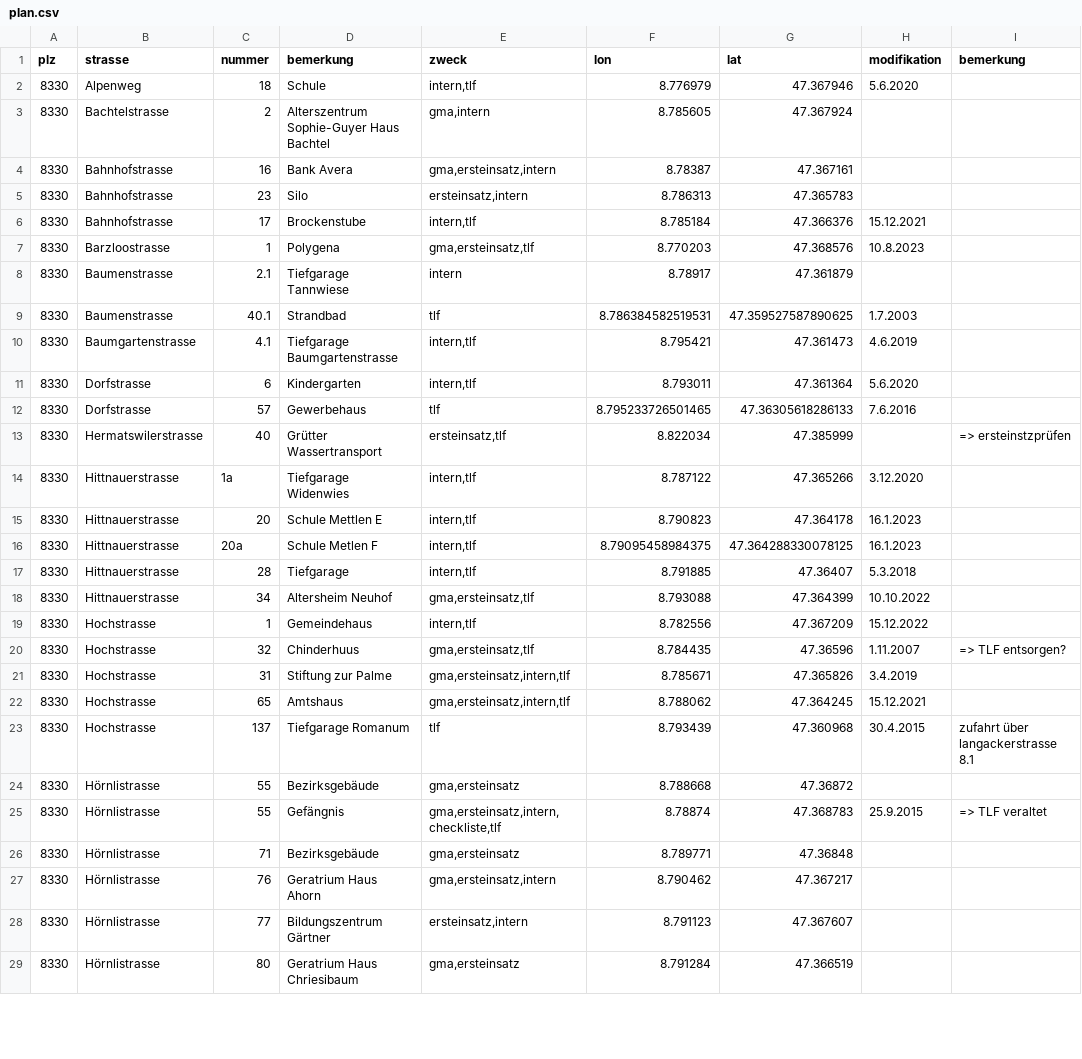
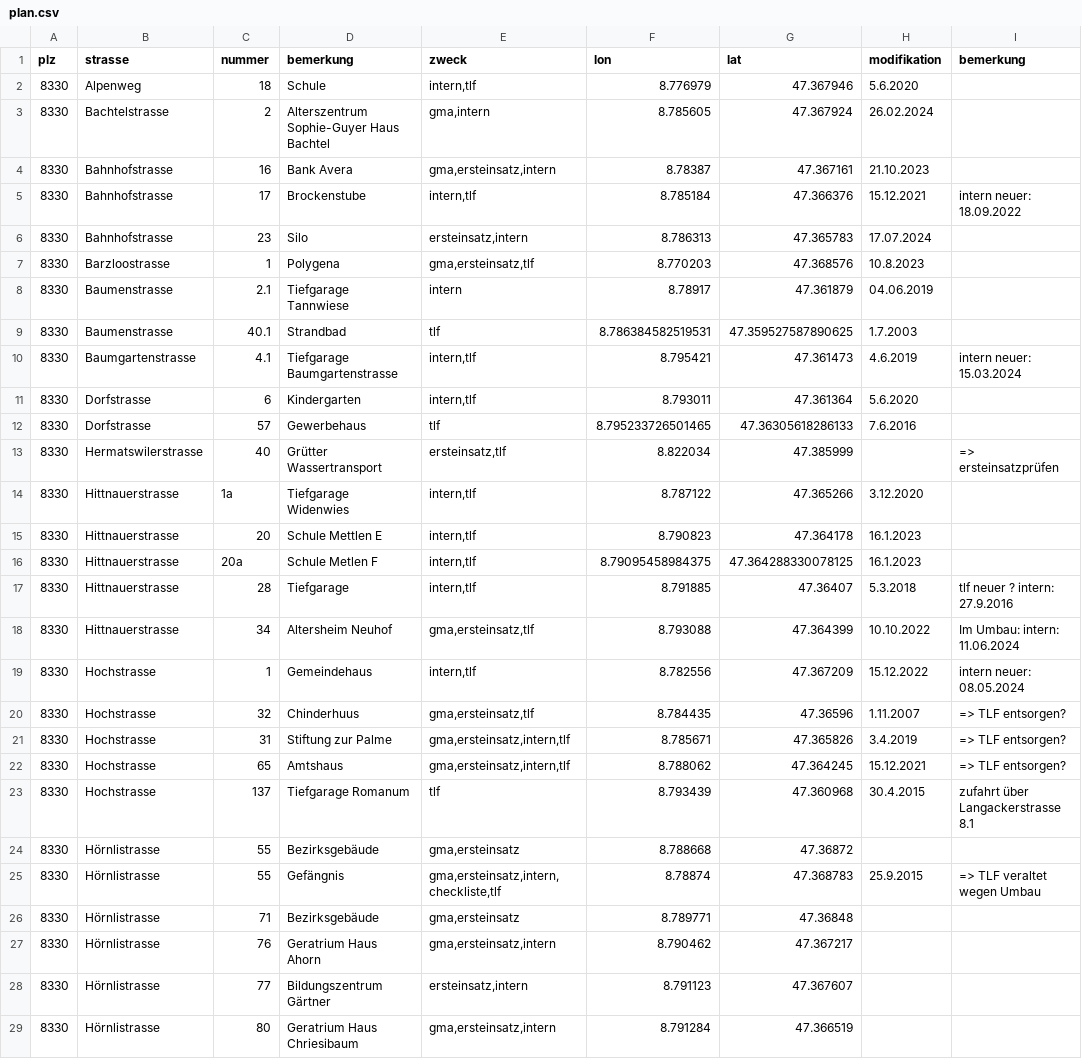
Before and after one commit to loeti82/firemap, a CSV file: plan.csv, drawn as a sheet; only a part is shown; the diff covers the shown part only.

Commit message:
update nach tlf kontrolle

```diff
--- a/plan.csv
+++ b/plan.csv
@@ -2,13 +2,13 @@ plz,strasse,nummer,bemerkung,zweck,lon,lat,modifikation,bemerkung
 8330,Alpenweg,18,Schule,"intern,tlf",8.776979,47.367946,5.6.2020,
-8330,Bachtelstrasse,2,Alterszentrum Sophie-Guyer Haus Bachtel,"gma,intern",8.785605,47.367924,,
-8330,Bahnhofstrasse,16,Bank Avera,"gma,ersteinsatz,intern",8.78387,47.367161,,
-8330,Bahnhofstrasse,23,Silo,"ersteinsatz,intern",8.786313,47.365783,,
-8330,Bahnhofstrasse,17,Brockenstube,"intern,tlf",8.785184,47.366376,15.12.2021,
+8330,Bachtelstrasse,2,Alterszentrum Sophie-Guyer Haus Bachtel,"gma,intern",8.785605,47.367924,26.02.2024,
+8330,Bahnhofstrasse,16,Bank Avera,"gma,ersteinsatz,intern",8.78387,47.367161,21.10.2023,
+8330,Bahnhofstrasse,17,Brockenstube,"intern,tlf",8.785184,47.366376,15.12.2021,intern neuer: 18.09.2022
+8330,Bahnhofstrasse,23,Silo,"ersteinsatz,intern",8.786313,47.365783,17.07.2024,
 8330,Barzloostrasse,1,Polygena,"gma,ersteinsatz,tlf",8.770203,47.368576,10.8.2023,
-8330,Baumenstrasse,2.1,Tiefgarage Tannwiese,intern,8.78917,47.361879,,
+8330,Baumenstrasse,2.1,Tiefgarage Tannwiese,intern,8.78917,47.361879,04.06.2019,
 8330,Baumenstrasse,40.1,Strandbad,tlf,8.786384582519531,47.359527587890625,1.7.2003,
-8330,Baumgartenstrasse,4.1,Tiefgarage Baumgartenstrasse,"intern,tlf",8.795421,47.361473,4.6.2019,
+8330,Baumgartenstrasse,4.1,Tiefgarage Baumgartenstrasse,"intern,tlf",8.795421,47.361473,4.6.2019,intern neuer: 15.03.2024
 8330,Dorfstrasse,6,Kindergarten,"intern,tlf",8.793011,47.361364,5.6.2020,
 8330,Dorfstrasse,57,Gewerbehaus,tlf,8.795233726501465,47.36305618286133,7.6.2016,
-8330,Hermatswilerstrasse,40,Grütter Wassertransport,"ersteinsatz,tlf",8.822034,47.385999,, => ersteinstzprüfen
+8330,Hermatswilerstrasse,40,Grütter Wassertransport,"ersteinsatz,tlf",8.822034,47.385999,, => ersteinsatzprüfen
 8330,Hittnauerstrasse,1a,Tiefgarage Widenwies,"intern,tlf",8.787122,47.365266,3.12.2020,
@@ -16,11 +16,11 @@ plz,strasse,nummer,bemerkung,zweck,lon,lat,modifikation,bemerkung
 8330,Hittnauerstrasse,20a,Schule Metlen F,"intern,tlf",8.79095458984375,47.364288330078125,16.1.2023,
-8330,Hittnauerstrasse,28,Tiefgarage,"intern,tlf",8.791885,47.36407,5.3.2018,
-8330,Hittnauerstrasse,34,Altersheim Neuhof,"gma,ersteinsatz,tlf",8.793088,47.364399,10.10.2022,
-8330,Hochstrasse,1,Gemeindehaus,"intern,tlf",8.782556,47.367209,15.12.2022,
+8330,Hittnauerstrasse,28,Tiefgarage,"intern,tlf",8.791885,47.36407,5.3.2018,tlf neuer ? intern: 27.9.2016
+8330,Hittnauerstrasse,34,Altersheim Neuhof,"gma,ersteinsatz,tlf",8.793088,47.364399,10.10.2022,Im Umbau: intern: 11.06.2024
+8330,Hochstrasse,1,Gemeindehaus,"intern,tlf",8.782556,47.367209,15.12.2022,intern neuer: 08.05.2024
 8330,Hochstrasse,32,Chinderhuus,"gma,ersteinsatz,tlf",8.784435,47.36596,1.11.2007, => TLF entsorgen?
-8330,Hochstrasse,31,Stiftung zur Palme,"gma,ersteinsatz,intern,tlf",8.785671,47.365826,3.4.2019,
-8330,Hochstrasse,65,Amtshaus,"gma,ersteinsatz,intern,tlf",8.788062,47.364245,15.12.2021,
-8330,Hochstrasse,137,Tiefgarage Romanum,tlf,8.793439,47.360968,30.4.2015,zufahrt über langackerstrasse 8.1
+8330,Hochstrasse,31,Stiftung zur Palme,"gma,ersteinsatz,intern,tlf",8.785671,47.365826,3.4.2019, => TLF entsorgen?
+8330,Hochstrasse,65,Amtshaus,"gma,ersteinsatz,intern,tlf",8.788062,47.364245,15.12.2021, => TLF entsorgen?
+8330,Hochstrasse,137,Tiefgarage Romanum,tlf,8.793439,47.360968,30.4.2015,zufahrt über Langackerstrasse 8.1
 8330,Hörnlistrasse,55,Bezirksgebäude,"gma,ersteinsatz",8.788668,47.36872,,
-8330,Hörnlistrasse,55,Gefängnis,"gma,ersteinsatz,intern,checkliste,tlf",8.78874,47.368783,25.9.2015, => TLF veraltet
+8330,Hörnlistrasse,55,Gefängnis,"gma,ersteinsatz,intern,checkliste,tlf",8.78874,47.368783,25.9.2015, => TLF veraltet wegen Umbau
 8330,Hörnlistrasse,71,Bezirksgebäude,"gma,ersteinsatz",8.789771,47.36848,,
@@ -28,2 +28,2 @@ plz,strasse,nummer,bemerkung,zweck,lon,lat,modifikation,bemerkung
 8330,Hörnlistrasse,77,Bildungszentrum Gärtner,"ersteinsatz,intern",8.791123,47.367607,,
-8330,Hörnlistrasse,80,Geratrium Haus Chriesibaum,"gma,ersteinsatz",8.791284,47.366519,,
+8330,Hörnlistrasse,80,Geratrium Haus Chriesibaum,"gma,ersteinsatz,intern",8.791284,47.366519,,
```
Also changed, not shown: 8 edited cells elsewhere in this file.
